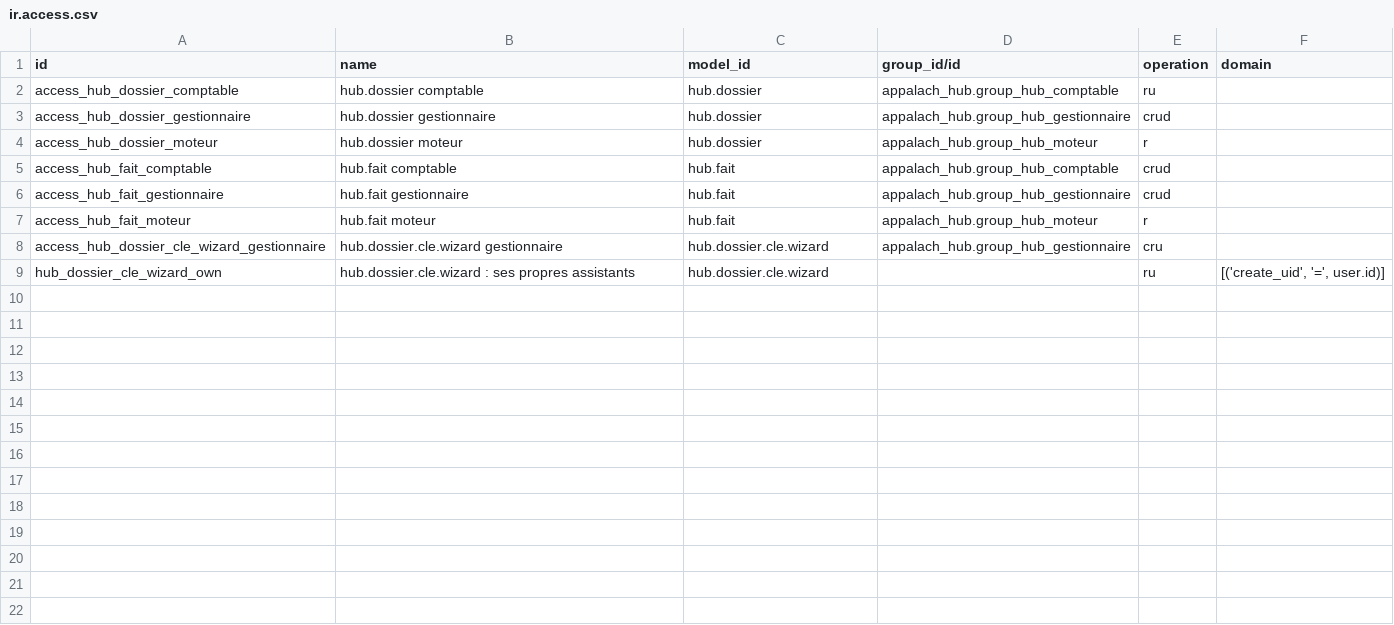
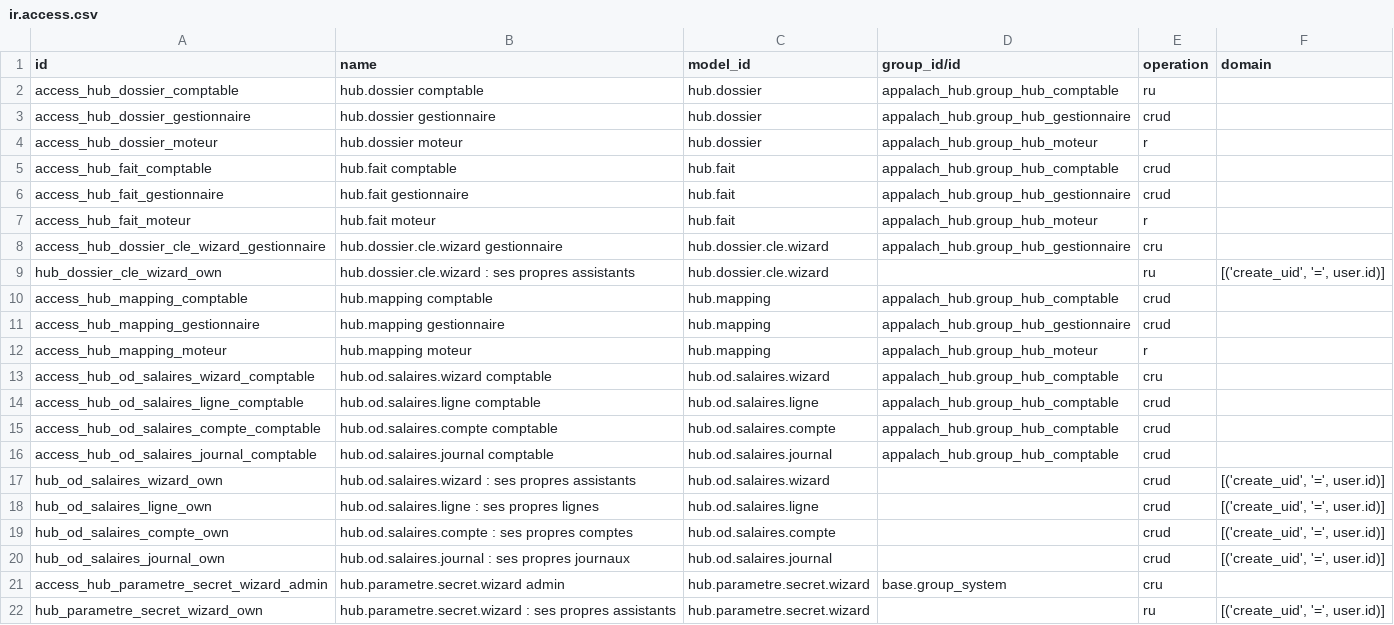
Before and after one commit to odooa/hub_odoo, a CSV file: appalach_hub/security/ir.access.csv, drawn as a sheet.

```diff
--- a/appalach_hub/security/ir.access.csv
+++ b/appalach_hub/security/ir.access.csv
@@ -9 +9,14 @@ access_hub_dossier_cle_wizard_gestionnaire,hub.dossier.cle.wizard gestionnaire,h
 hub_dossier_cle_wizard_own,hub.dossier.cle.wizard : ses propres assistants,hub.dossier.cle.wizard,,ru,"[('create_uid', '=', user.id)]"
+access_hub_mapping_comptable,hub.mapping comptable,hub.mapping,appalach_hub.group_hub_comptable,crud,
+access_hub_mapping_gestionnaire,hub.mapping gestionnaire,hub.mapping,appalach_hub.group_hub_gestionnaire,crud,
+access_hub_mapping_moteur,hub.mapping moteur,hub.mapping,appalach_hub.group_hub_moteur,r,
+access_hub_od_salaires_wizard_comptable,hub.od.salaires.wizard comptable,hub.od.salaires.wizard,appalach_hub.group_hub_comptable,cru,
+access_hub_od_salaires_ligne_comptable,hub.od.salaires.ligne comptable,hub.od.salaires.ligne,appalach_hub.group_hub_comptable,crud,
+access_hub_od_salaires_compte_comptable,hub.od.salaires.compte comptable,hub.od.salaires.compte,appalach_hub.group_hub_comptable,crud,
+access_hub_od_salaires_journal_comptable,hub.od.salaires.journal comptable,hub.od.salaires.journal,appalach_hub.group_hub_comptable,crud,
+hub_od_salaires_wizard_own,hub.od.salaires.wizard : ses propres assistants,hub.od.salaires.wizard,,crud,"[('create_uid', '=', user.id)]"
+hub_od_salaires_ligne_own,hub.od.salaires.ligne : ses propres lignes,hub.od.salaires.ligne,,crud,"[('create_uid', '=', user.id)]"
+hub_od_salaires_compte_own,hub.od.salaires.compte : ses propres comptes,hub.od.salaires.compte,,crud,"[('create_uid', '=', user.id)]"
+hub_od_salaires_journal_own,hub.od.salaires.journal : ses propres journaux,hub.od.salaires.journal,,crud,"[('create_uid', '=', user.id)]"
+access_hub_parametre_secret_wizard_admin,hub.parametre.secret.wizard admin,hub.parametre.secret.wizard,base.group_system,cru,
+hub_parametre_secret_wizard_own,hub.parametre.secret.wizard : ses propres assistants,hub.parametre.secret.wizard,,ru,"[('create_uid', '=', user.id)]"
```
Also changed, not shown: 28 other files.
